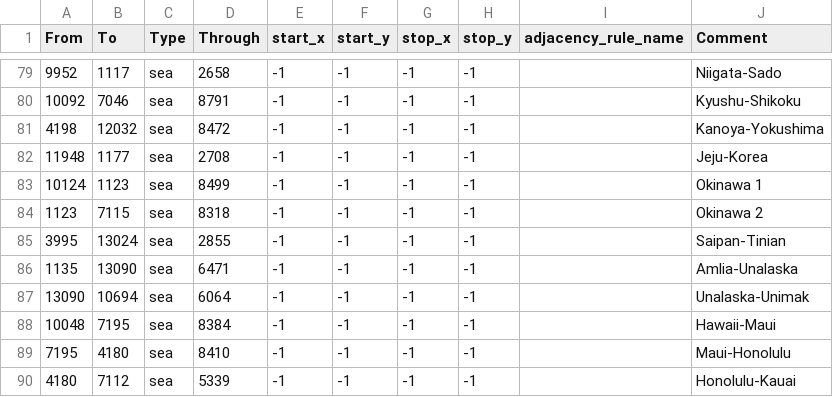
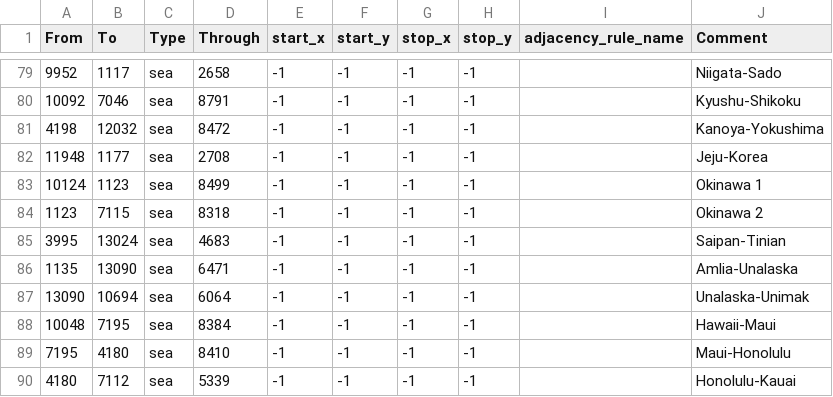
Before and after one commit to ETAPD/BFFU-DEV, a CSV file: map/adjacencies.csv, drawn as a sheet; only a part is shown, gaps mark what is left out.

```diff
--- a/map/adjacencies.csv
+++ b/map/adjacencies.csv
@@ -84,3 +84,3 @@ From;To;Type;Through;start_x;start_y;stop_x;stop_y;adjacency_rule_name;Comment
 1123;7115;sea;8318;-1;-1;-1;-1;;Okinawa 2
-3995;13024;sea;2855;-1;-1;-1;-1;;Saipan-Tinian
+3995;13024;sea;4683;-1;-1;-1;-1;;Saipan-Tinian
 1135;13090;sea;6471;-1;-1;-1;-1;;Amlia-Unalaska
```
Also changed, not shown: map/definition.csv, 15 other files.
